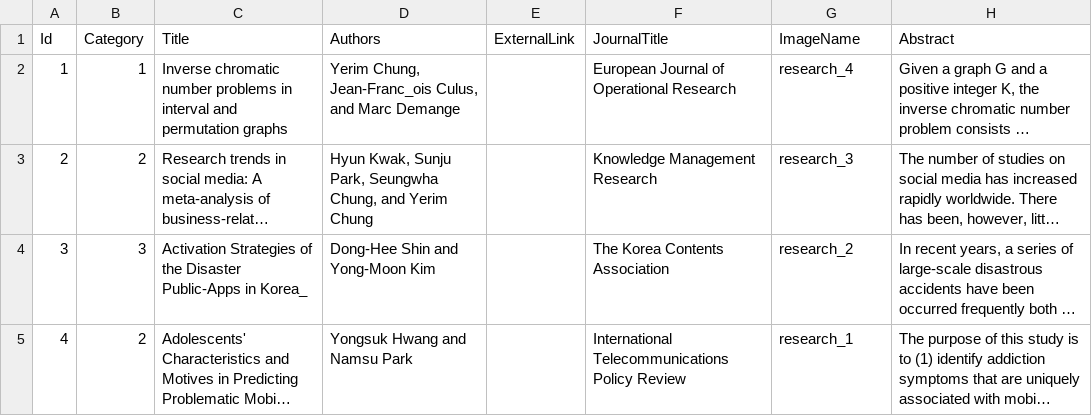
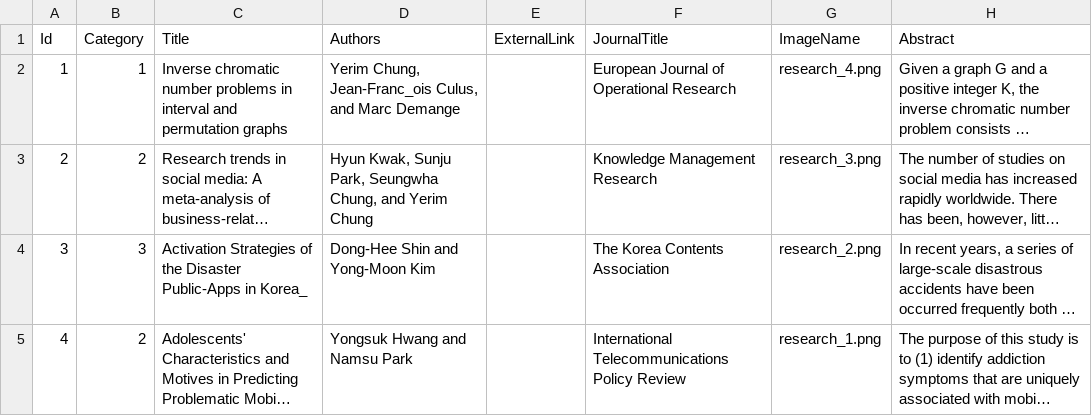
Before and after one commit to geonsik-yu/CDS_files, a CSV file: YonseiCDS/2Research.csv, drawn as a sheet; long unchanged cells end in …; the diff names each change by its address in the sheet, - before the commit and + after, or states it on an @@ line.

Commit message:
Updates.
.

```diff
--- a/YonseiCDS/2Research.csv
+++ b/YonseiCDS/2Research.csv
-G2 (ImageName): research_4
+G2 (ImageName): research_4.png
-G3 (ImageName): research_3
+G3 (ImageName): research_3.png
-G4 (ImageName): research_2
+G4 (ImageName): research_2.png
-G5 (ImageName): research_1
+G5 (ImageName): research_1.png
```
